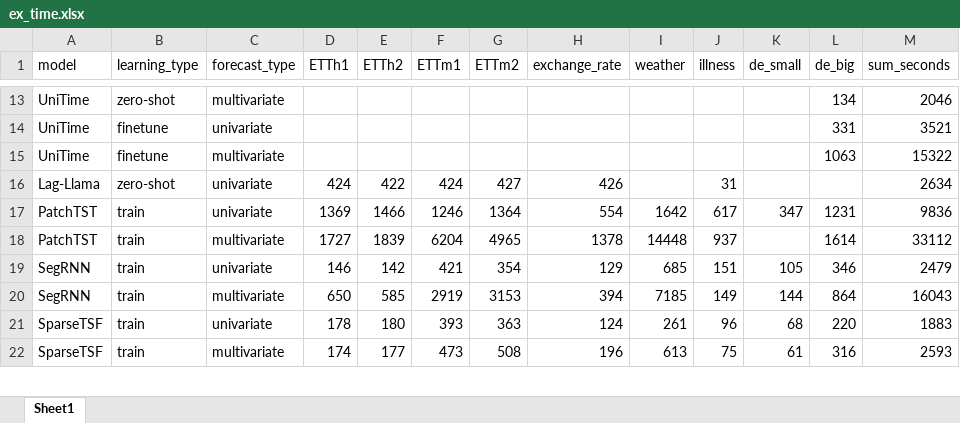
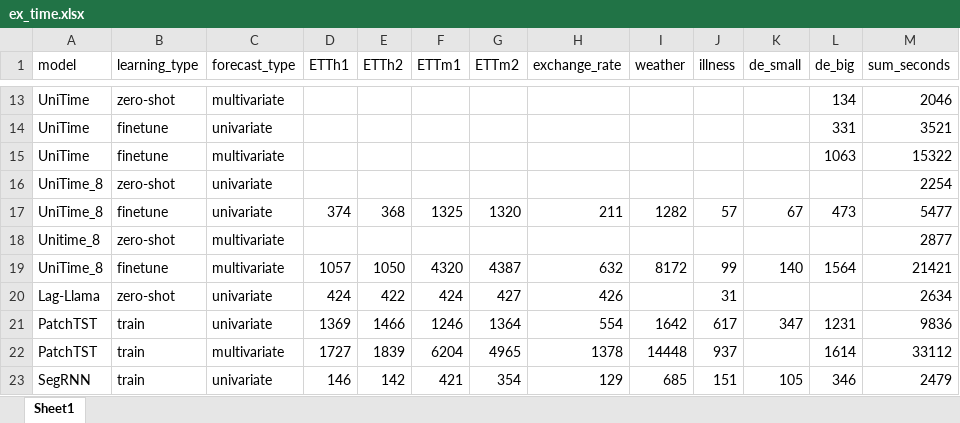
Before and after one commit to m6129/VKR, an Excel workbook: Experiment_results/xlsx_format/ex_time.xlsx, sheet Sheet1, drawn as a sheet; only a part is shown, gaps mark what is left out; the shorter side is filled out with more unchanged rows; values as stored, in another font and other column widths than the file's, no borders; the diff names each change by its address in the sheet, - before the commit and + after, or states it on an @@ line.

```diff
--- a/Experiment_results/xlsx_format/ex_time.xlsx (sheet Sheet1)
+++ b/Experiment_results/xlsx_format/ex_time.xlsx (sheet Sheet1)
+row 16: UniTime_8 | zero-shot | univariate |  |  |  |  |  |  |  |  |  | 2254
+row 17: UniTime_8 | finetune | univariate | 374 | 368 | 1325 | 1320 | 211 | 1282 | 57 | 67 | 473 | 5477
+row 18: Unitime_8 | zero-shot | multivariate |  |  |  |  |  |  |  |  |  | 2877
+row 19: UniTime_8 | finetune | multivariate | 1057 | 1050 | 4320 | 4387 | 632 | 8172 | 99 | 140 | 1564 | 21421
```
Also changed, not shown: Experiment_results/xlsx_format/ex_multi.xlsx, Experiment_results/xlsx_format/ex_uni.xlsx, 8 other files.
